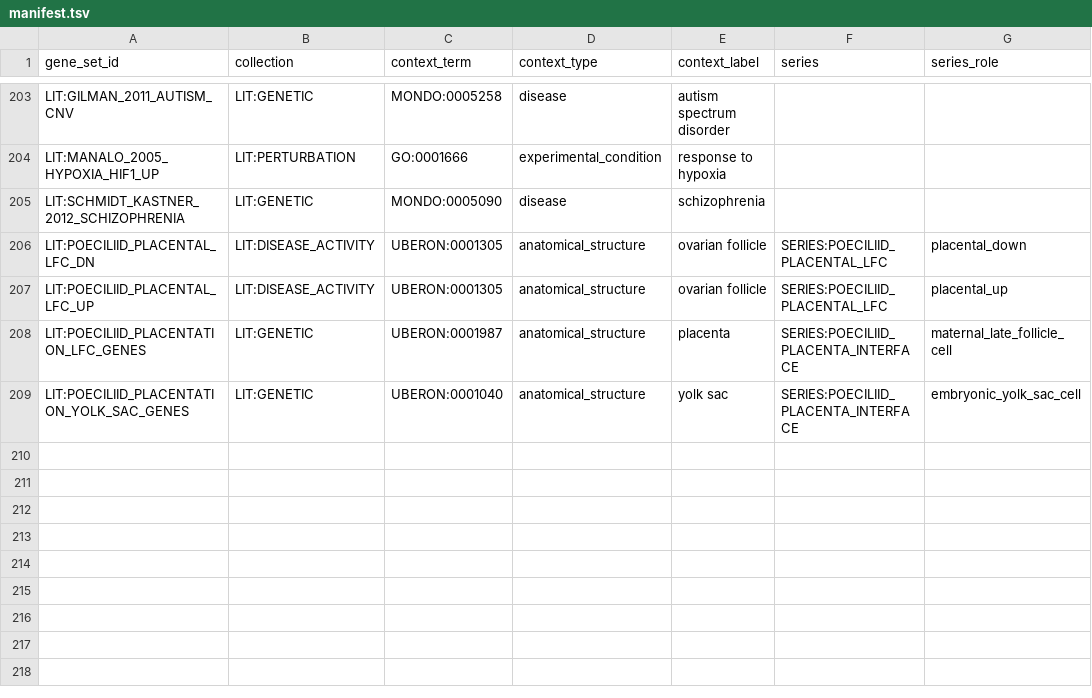
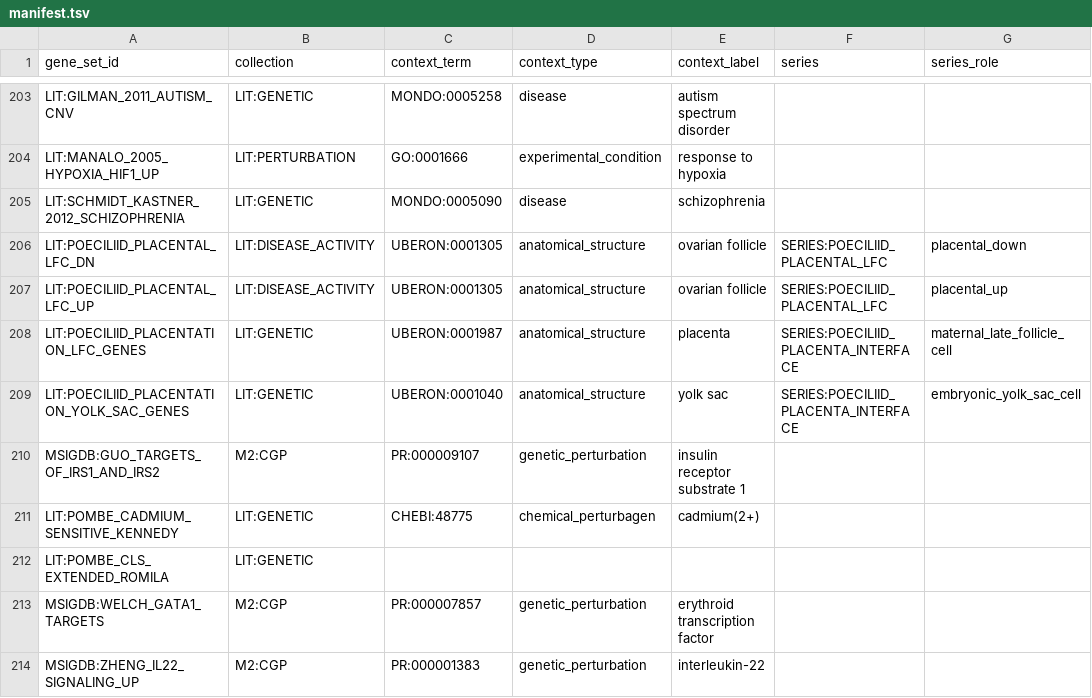
Before and after one commit to monarch-initiative/genesets, a TSV file: curation/genesets/manifest.tsv, drawn as a sheet; only a part is shown, gaps mark what is left out.

```diff
--- a/curation/genesets/manifest.tsv
+++ b/curation/genesets/manifest.tsv
@@ -209 +209,6 @@ LIT:POECILIID_PLACENTATION_LFC_GENES	LIT:GENETIC	UBERON:0001987	anatomical_struc
 LIT:POECILIID_PLACENTATION_YOLK_SAC_GENES	LIT:GENETIC	UBERON:0001040	anatomical_structure	yolk sac	SERIES:POECILIID_PLACENTA_INTERFACE	embryonic_yolk_sac_cell
+MSIGDB:GUO_TARGETS_OF_IRS1_AND_IRS2	M2:CGP	PR:000009107	genetic_perturbation	insulin receptor substrate 1		
+LIT:POMBE_CADMIUM_SENSITIVE_KENNEDY	LIT:GENETIC	CHEBI:48775	chemical_perturbagen	cadmium(2+)		
+LIT:POMBE_CLS_EXTENDED_ROMILA	LIT:GENETIC					
+MSIGDB:WELCH_GATA1_TARGETS	M2:CGP	PR:000007857	genetic_perturbation	erythroid transcription factor		
+MSIGDB:ZHENG_IL22_SIGNALING_UP	M2:CGP	PR:000001383	genetic_perturbation	interleukin-22		
```
Also changed, not shown: 9 other files.
